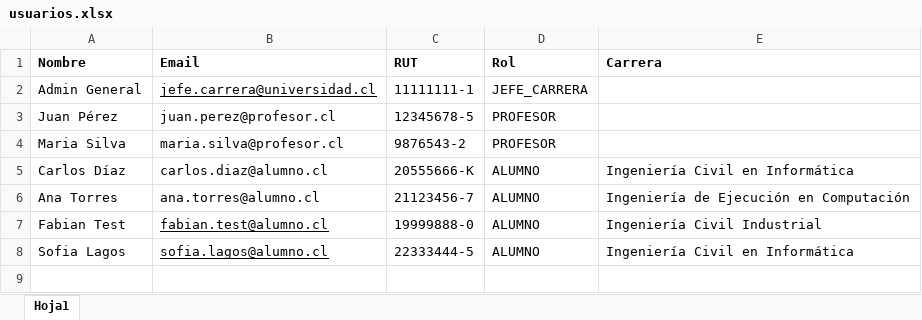
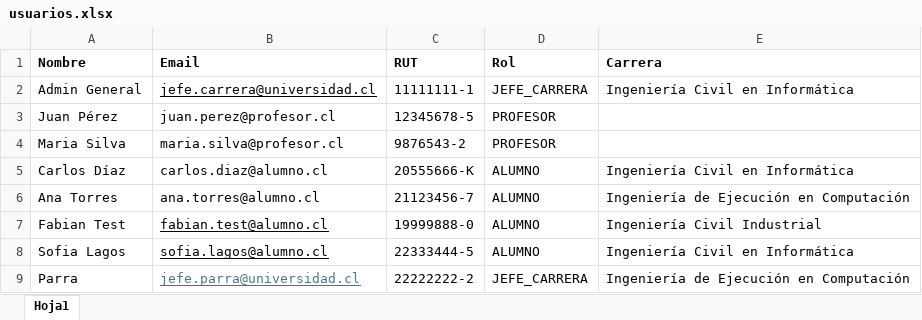
Before and after one commit to FabianCartes/Electivos-ISW, an Excel workbook: backend/src/data/usuarios.xlsx, sheet Hoja1, drawn as a sheet; values as stored, in another font and other column widths than the file's, no borders; the diff names each change by its address in the sheet, - before the commit and + after, or states it on an @@ line.

Commit message:
Agregando periodo y validaciones de jefe de carrera

```diff
--- a/backend/src/data/usuarios.xlsx (sheet Hoja1)
+++ b/backend/src/data/usuarios.xlsx (sheet Hoja1)
-E2 (Carrera): (empty)
+E2 (Carrera): Ingeniería Civil en Informática
+row 9: Parra | jefe.parra@universidad.cl | 22222222-2 | JEFE_CARRERA | Ingeniería de Ejecución en Computación
```
Also changed, not shown: 13 other files.
